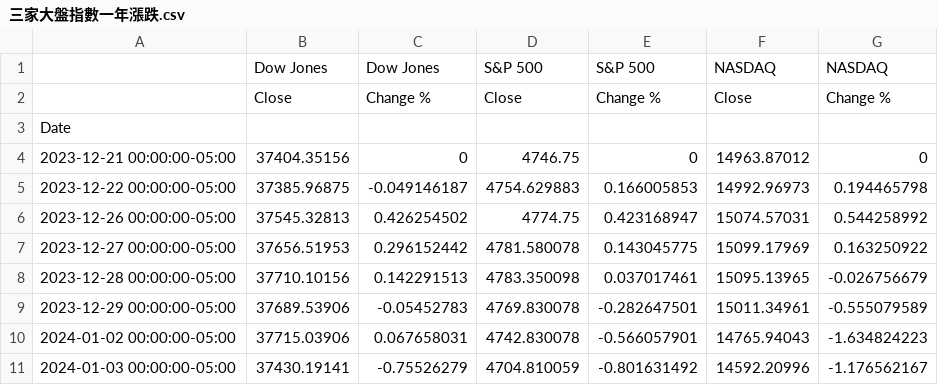
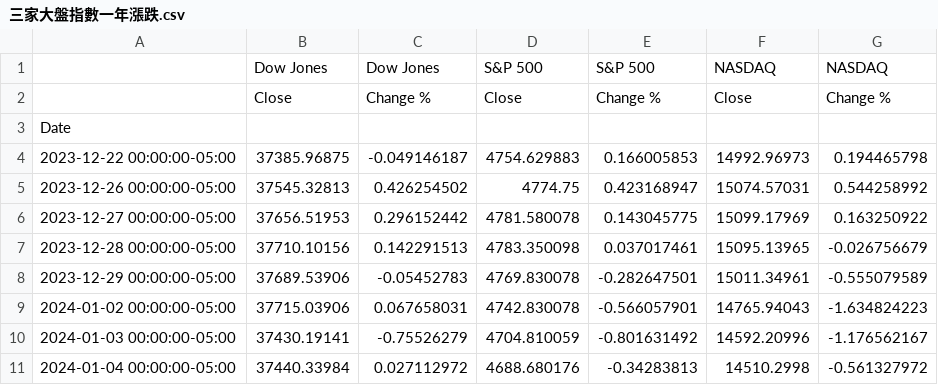
Before and after one commit to ZhenXiang6/IRTM-project, a CSV file: 股票漲跌資料/三家大盤指數一年漲跌.csv, drawn as a sheet; only a part is shown; the shorter side is filled out with more unchanged rows; the diff names each change by its address in the sheet, - before the commit and + after, or states it on an @@ line.

```diff
--- a/股票漲跌資料/三家大盤指數一年漲跌.csv
+++ b/股票漲跌資料/三家大盤指數一年漲跌.csv
-row 4: 2023-12-21 00:00:00-05:00 | 37404.35156 | 0 | 4746.75 | 0 | 14963.87012 | 0
```
Also changed, not shown: 股票漲跌資料/SP500一年漲跌.csv, 股票漲跌資料/納斯達克一年漲跌.csv, 1 other file.
